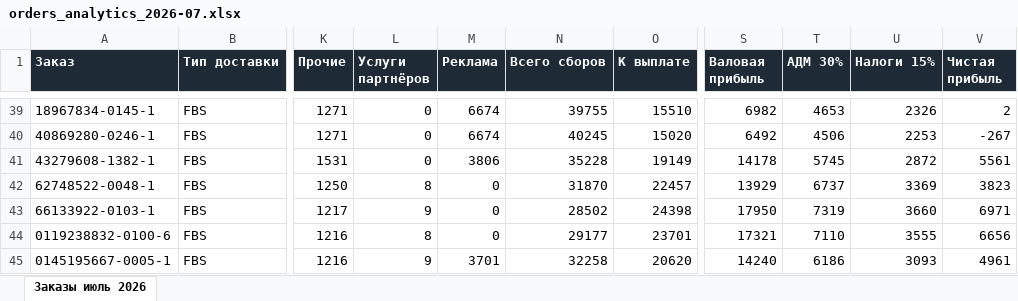
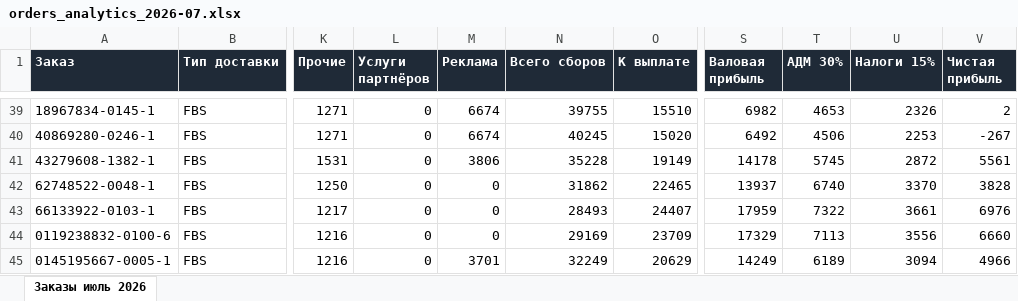
Before and after one commit to oliverjone01-dev/t1, an Excel workbook: analytics-mvp/exports/orders_analytics_2026-07.xlsx, sheet Заказы июль 2026, drawn as a sheet; only a part is shown, gaps mark what is left out; values as stored, in another font and other column widths than the file's, no borders; the diff covers the shown part only; the diff names each change by its address in the sheet, - before the commit and + after, or states it on an @@ line.

```diff
--- a/analytics-mvp/exports/orders_analytics_2026-07.xlsx (sheet Заказы июль 2026)
+++ b/analytics-mvp/exports/orders_analytics_2026-07.xlsx (sheet Заказы июль 2026)
-L42 (Услуги партнёров): 8
+L42 (Услуги партнёров): 0
-N42 (Всего сборов): 31870
+N42 (Всего сборов): 31862
-O42 (К выплате): 22457
+O42 (К выплате): 22465
-S42 (Валовая прибыль): 13929
+S42 (Валовая прибыль): 13937
-T42 (АДМ 30%): 6737
+T42 (АДМ 30%): 6740
-U42 (Налоги 15%): 3369
+U42 (Налоги 15%): 3370
-V42 (Чистая прибыль): 3823
+V42 (Чистая прибыль): 3828
-L43 (Услуги партнёров): 9
+L43 (Услуги партнёров): 0
-N43 (Всего сборов): 28502
+N43 (Всего сборов): 28493
-O43 (К выплате): 24398
+O43 (К выплате): 24407
-S43 (Валовая прибыль): 17950
+S43 (Валовая прибыль): 17959
-T43 (АДМ 30%): 7319
+T43 (АДМ 30%): 7322
-U43 (Налоги 15%): 3660
+U43 (Налоги 15%): 3661
-V43 (Чистая прибыль): 6971
+V43 (Чистая прибыль): 6976
-L44 (Услуги партнёров): 8
+L44 (Услуги партнёров): 0
-N44 (Всего сборов): 29177
+N44 (Всего сборов): 29169
-O44 (К выплате): 23701
+O44 (К выплате): 23709
-S44 (Валовая прибыль): 17321
+S44 (Валовая прибыль): 17329
-T44 (АДМ 30%): 7110
+T44 (АДМ 30%): 7113
-U44 (Налоги 15%): 3555
+U44 (Налоги 15%): 3556
-V44 (Чистая прибыль): 6656
+V44 (Чистая прибыль): 6660
-L45 (Услуги партнёров): 9
+L45 (Услуги партнёров): 0
-N45 (Всего сборов): 32258
+N45 (Всего сборов): 32249
-O45 (К выплате): 20620
+O45 (К выплате): 20629
-S45 (Валовая прибыль): 14240
+S45 (Валовая прибыль): 14249
-T45 (АДМ 30%): 6186
+T45 (АДМ 30%): 6189
-U45 (Налоги 15%): 3093
+U45 (Налоги 15%): 3094
-V45 (Чистая прибыль): 4961
+V45 (Чистая прибыль): 4966
```
Also changed, not shown: 1737 edited cells elsewhere in this sheet, analytics-mvp/exports/orders_analytics_2026-08.xlsx.
